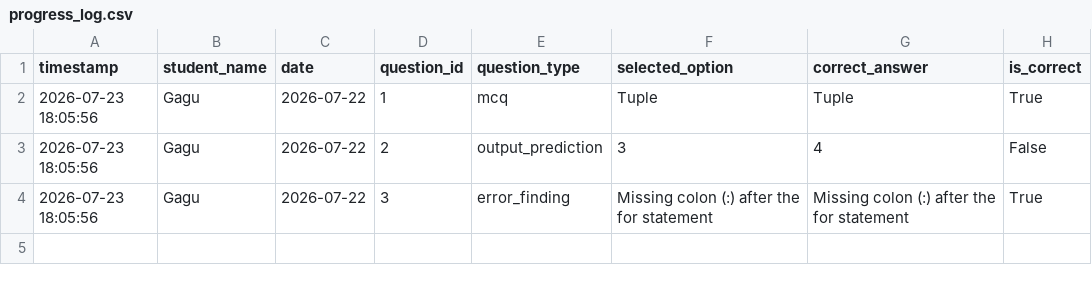
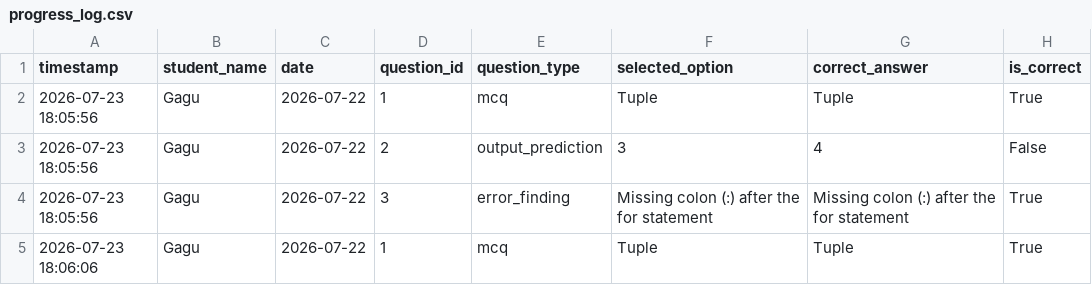
Before and after one commit to saurav85m/daily-challenge, a CSV file: results/progress_log.csv, drawn as a sheet.

Commit message:
Update progress log for 2026-07-22

```diff
--- a/results/progress_log.csv
+++ b/results/progress_log.csv
@@ -4 +4,2 @@ timestamp,student_name,date,question_id,question_type,selected_option,correct_an
 2026-07-23 18:05:56,Gagu,2026-07-22,3,error_finding,Missing colon (:) after the for statement,Missing colon (:) after the for statement,True
+2026-07-23 18:06:06,Gagu,2026-07-22,1,mcq,Tuple,Tuple,True
```
